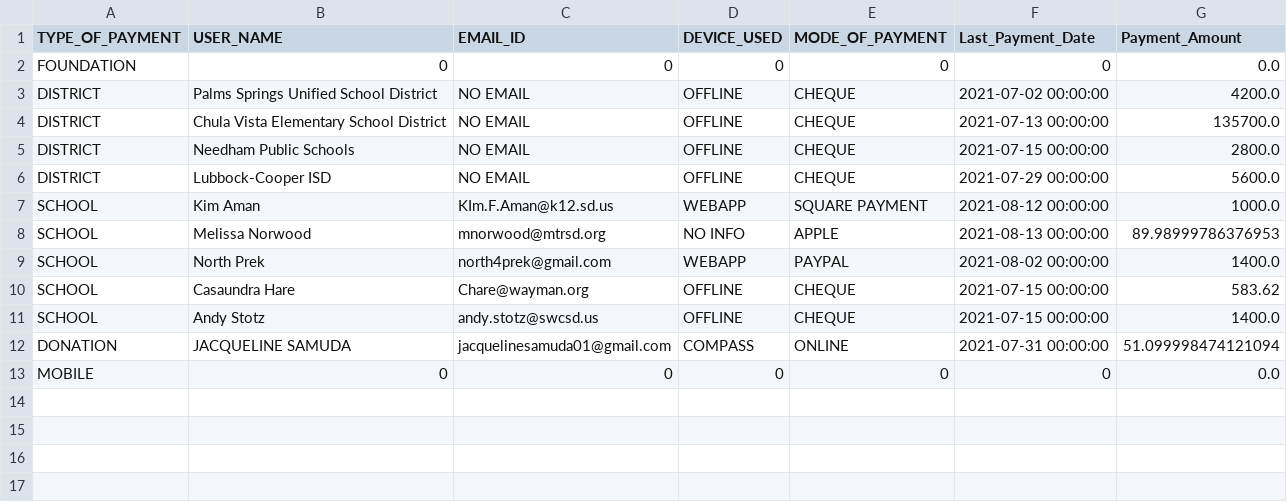
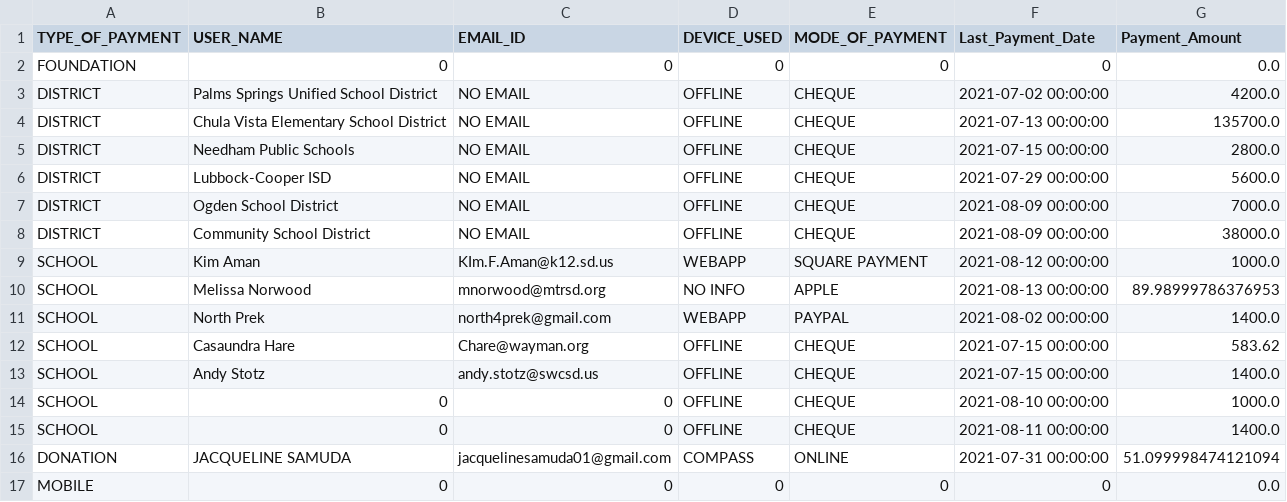
Before and after one commit to rajbirgitrepo/capmain, a CSV file: revenaue.csv, drawn as a sheet.

```diff
--- a/revenaue.csv
+++ b/revenaue.csv
@@ -6,2 +6,4 @@ DISTRICT,Needham Public Schools,NO EMAIL,OFFLINE,CHEQUE,2021-07-15 00:00:00,2800
 DISTRICT,Lubbock-Cooper ISD,NO EMAIL,OFFLINE,CHEQUE,2021-07-29 00:00:00,5600.0
+DISTRICT,Ogden School District,NO EMAIL,OFFLINE,CHEQUE,2021-08-09 00:00:00,7000.0
+DISTRICT,Community School District,NO EMAIL,OFFLINE,CHEQUE,2021-08-09 00:00:00,38000.0
 SCHOOL,Kim Aman,KIm.F.Aman@k12.sd.us,WEBAPP,SQUARE PAYMENT,2021-08-12 00:00:00,1000.0
@@ -11,2 +13,4 @@ SCHOOL,Casaundra Hare,Chare@wayman.org,OFFLINE,CHEQUE,2021-07-15 00:00:00,583.62
 SCHOOL,Andy Stotz,andy.stotz@swcsd.us,OFFLINE,CHEQUE,2021-07-15 00:00:00,1400.0
+SCHOOL,0,0,OFFLINE,CHEQUE,2021-08-10 00:00:00,1000.0
+SCHOOL,0,0,OFFLINE,CHEQUE,2021-08-11 00:00:00,1400.0
 DONATION,JACQUELINE SAMUDA,jacquelinesamuda01@gmail.com,COMPASS,ONLINE,2021-07-31 00:00:00,51.099998474121094
```
Also changed, not shown: cloud_exec.csv, district.csv, 4 other files.
